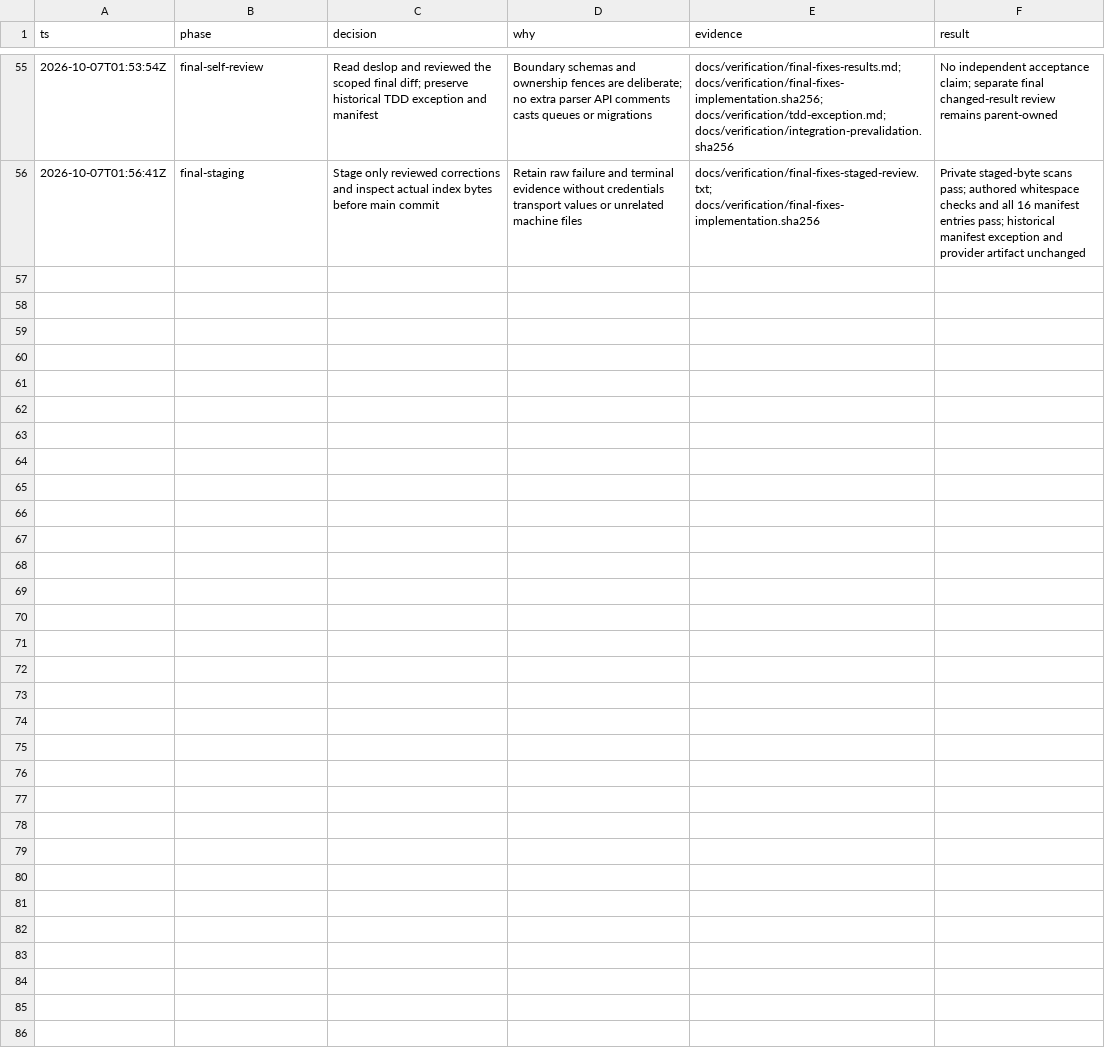
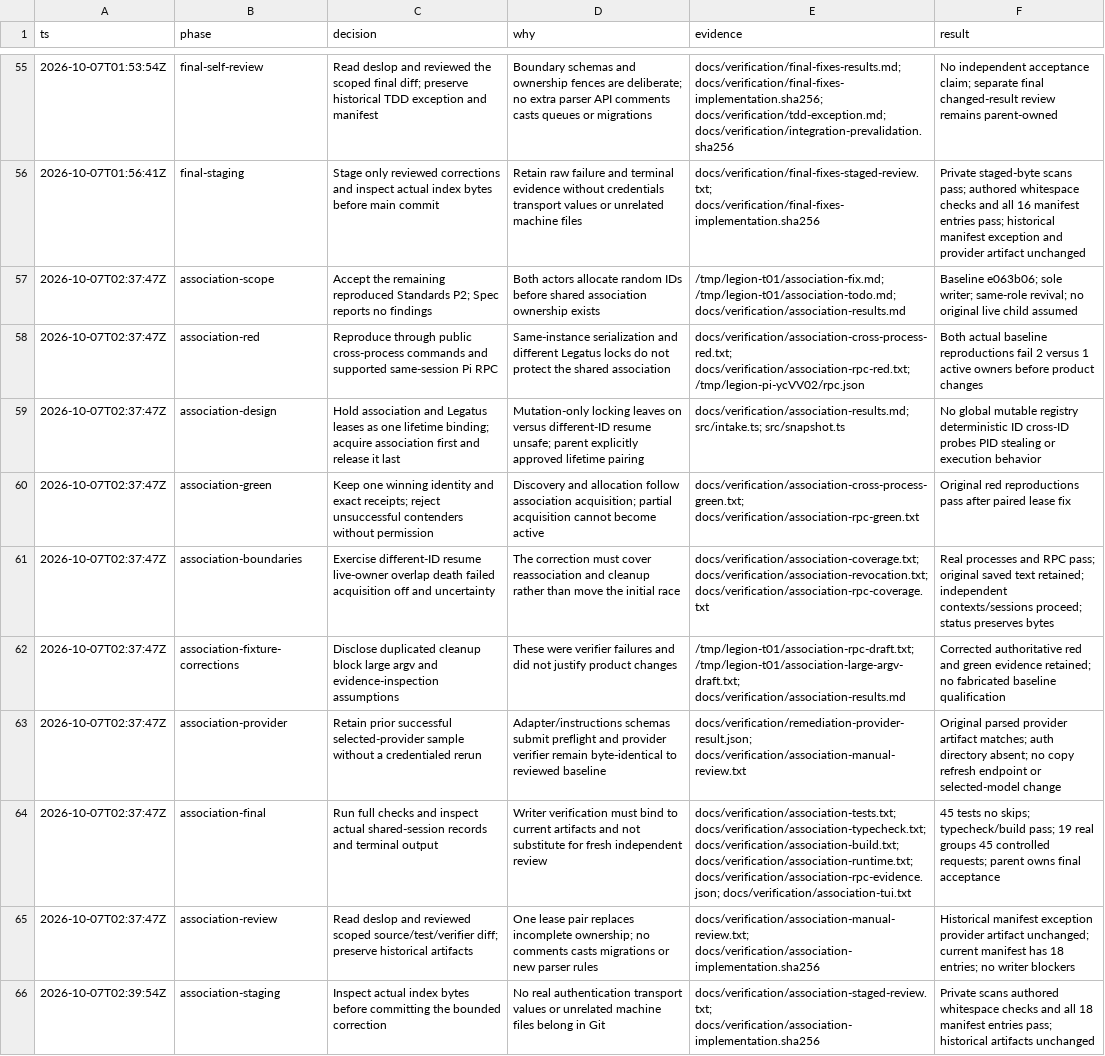
Before and after one commit to StanleyOneG/matts-poteto-herdr-factory, a TSV file: docs/verification/t01-decisions.tsv, drawn as a sheet; only a part is shown, gaps mark what is left out.

Commit message:
fix(legion): serialize context session association ownership
Acquire a scoped association lease before discovery and retain it with the Legatus lifetime lease. Prevent initial activation and explicit resume from owning different identities for one session. Preserve reverse-order release, exact receipts, and existing runtime guards with red-first cross-process and Pi RPC evidence.

```diff
--- a/docs/verification/t01-decisions.tsv
+++ b/docs/verification/t01-decisions.tsv
@@ -56 +56,11 @@ ts	phase	decision	why	evidence	result
 2026-10-07T01:56:41Z	final-staging	Stage only reviewed corrections and inspect actual index bytes before main commit	Retain raw failure and terminal evidence without credentials transport values or unrelated machine files	docs/verification/final-fixes-staged-review.txt; docs/verification/final-fixes-implementation.sha256	Private staged-byte scans pass; authored whitespace checks and all 16 manifest entries pass; historical manifest exception and provider artifact unchanged
+2026-10-07T02:37:47Z	association-scope	Accept the remaining reproduced Standards P2; Spec reports no findings	Both actors allocate random IDs before shared association ownership exists	/tmp/legion-t01/association-fix.md; /tmp/legion-t01/association-todo.md; docs/verification/association-results.md	Baseline e063b06; sole writer; same-role revival; no original live child assumed
+2026-10-07T02:37:47Z	association-red	Reproduce through public cross-process commands and supported same-session Pi RPC	Same-instance serialization and different Legatus locks do not protect the shared association	docs/verification/association-cross-process-red.txt; docs/verification/association-rpc-red.txt; /tmp/legion-pi-ycVV02/rpc.json	Both actual baseline reproductions fail 2 versus 1 active owners before product changes
+2026-10-07T02:37:47Z	association-design	Hold association and Legatus leases as one lifetime binding; acquire association first and release it last	Mutation-only locking leaves on versus different-ID resume unsafe; parent explicitly approved lifetime pairing	docs/verification/association-results.md; src/intake.ts; src/snapshot.ts	No global mutable registry deterministic ID cross-ID probes PID stealing or execution behavior
+2026-10-07T02:37:47Z	association-green	Keep one winning identity and exact receipts; reject unsuccessful contenders without permission	Discovery and allocation follow association acquisition; partial acquisition cannot become active	docs/verification/association-cross-process-green.txt; docs/verification/association-rpc-green.txt	Original red reproductions pass after paired lease fix
+2026-10-07T02:37:47Z	association-boundaries	Exercise different-ID resume live-owner overlap death failed acquisition off and uncertainty	The correction must cover reassociation and cleanup rather than move the initial race	docs/verification/association-coverage.txt; docs/verification/association-revocation.txt; docs/verification/association-rpc-coverage.txt	Real processes and RPC pass; original saved text retained; independent contexts/sessions proceed; status preserves bytes
+2026-10-07T02:37:47Z	association-fixture-corrections	Disclose duplicated cleanup block large argv and evidence-inspection assumptions	These were verifier failures and did not justify product changes	/tmp/legion-t01/association-rpc-draft.txt; /tmp/legion-t01/association-large-argv-draft.txt; docs/verification/association-results.md	Corrected authoritative red and green evidence retained; no fabricated baseline qualification
+2026-10-07T02:37:47Z	association-provider	Retain prior successful selected-provider sample without a credentialed rerun	Adapter/instructions schemas submit preflight and provider verifier remain byte-identical to reviewed baseline	docs/verification/remediation-provider-result.json; docs/verification/association-manual-review.txt	Original parsed provider artifact matches; auth directory absent; no copy refresh endpoint or selected-model change
+2026-10-07T02:37:47Z	association-final	Run full checks and inspect actual shared-session records and terminal output	Writer verification must bind to current artifacts and not substitute for fresh independent review	docs/verification/association-tests.txt; docs/verification/association-typecheck.txt; docs/verification/association-build.txt; docs/verification/association-runtime.txt; docs/verification/association-rpc-evidence.json; docs/verification/association-tui.txt	45 tests no skips; typecheck/build pass; 19 real groups 45 controlled requests; parent owns final acceptance
+2026-10-07T02:37:47Z	association-review	Read deslop and reviewed scoped source/test/verifier diff; preserve historical artifacts	One lease pair replaces incomplete ownership; no comments casts migrations or new parser rules	docs/verification/association-manual-review.txt; docs/verification/association-implementation.sha256	Historical manifest exception provider artifact unchanged; current manifest has 18 entries; no writer blockers
+2026-10-07T02:39:54Z	association-staging	Inspect actual index bytes before committing the bounded correction	No real authentication transport values or unrelated machine files belong in Git	docs/verification/association-staged-review.txt; docs/verification/association-implementation.sha256	Private scans authored whitespace checks and all 18 manifest entries pass; historical artifacts unchanged
```
Also changed, not shown: 24 other files.
